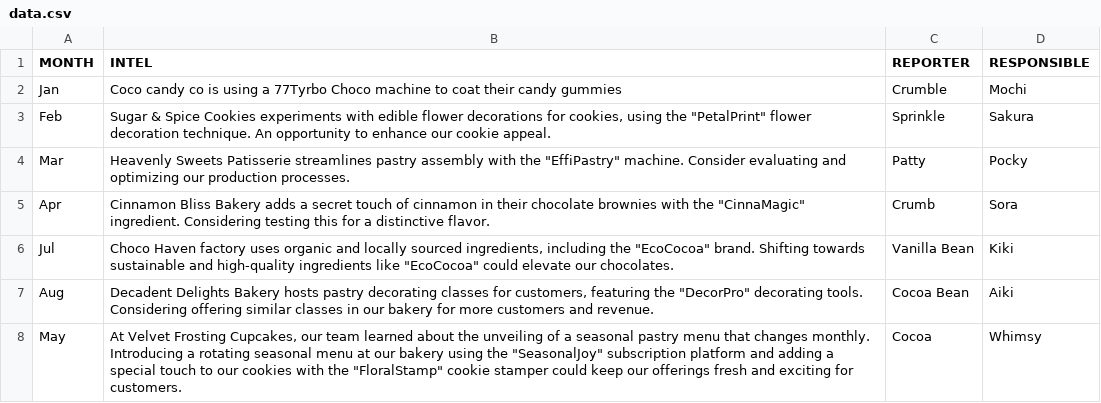
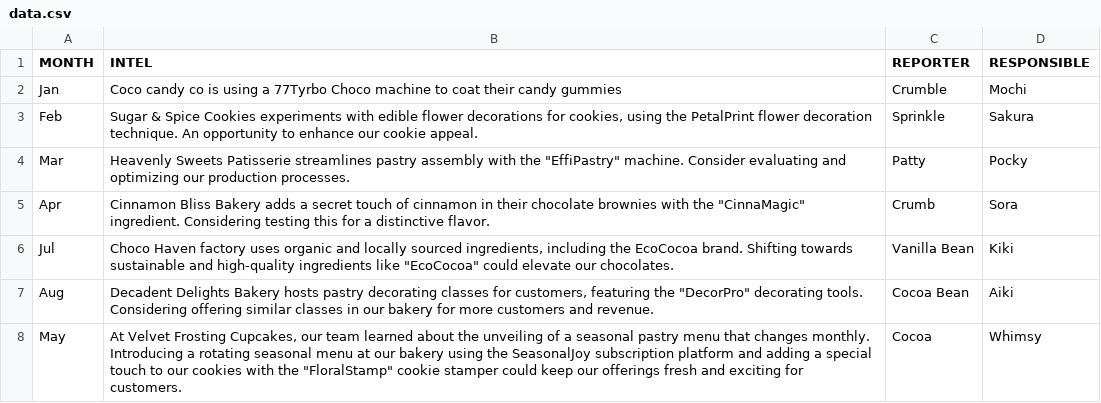
Before and after one commit to ingridstevens/AI-projects, a CSV file: unstructured_data/data.csv, drawn as a sheet.

Commit message:
fix format

```diff
--- a/unstructured_data/data.csv
+++ b/unstructured_data/data.csv
@@ -2,7 +2,7 @@ MONTH;INTEL;REPORTER;RESPONSIBLE
 Jan;Coco candy co is using a 77Tyrbo Choco machine to coat their candy gummies;Crumble;Mochi
-Feb;Sugar & Spice Cookies experiments with edible flower decorations for cookies, using the "PetalPrint" flower decoration technique. An opportunity to enhance our cookie appeal.;Sprinkle;Sakura
+Feb;Sugar & Spice Cookies experiments with edible flower decorations for cookies, using the PetalPrint flower decoration technique. An opportunity to enhance our cookie appeal.;Sprinkle;Sakura
 Mar;Heavenly Sweets Patisserie streamlines pastry assembly with the "EffiPastry" machine. Consider evaluating and optimizing our production processes.;Patty;Pocky
 Apr;Cinnamon Bliss Bakery adds a secret touch of cinnamon in their chocolate brownies with the "CinnaMagic" ingredient. Considering testing this for a distinctive flavor.;Crumb;Sora
-Jul;Choco Haven factory uses organic and locally sourced ingredients, including the "EcoCocoa" brand. Shifting towards sustainable and high-quality ingredients like "EcoCocoa" could elevate our chocolates.;Vanilla Bean;Kiki
+Jul;Choco Haven factory uses organic and locally sourced ingredients, including the EcoCocoa brand. Shifting towards sustainable and high-quality ingredients like "EcoCocoa" could elevate our chocolates.;Vanilla Bean;Kiki
 Aug;Decadent Delights Bakery hosts pastry decorating classes for customers, featuring the "DecorPro" decorating tools. Considering offering similar classes in our bakery for more customers and revenue.;Cocoa Bean;Aiki
-May;At Velvet Frosting Cupcakes, our team learned about the unveiling of a seasonal pastry menu that changes monthly. Introducing a rotating seasonal menu at our bakery using the "SeasonalJoy" subscription platform and adding a special touch to our cookies with the "FloralStamp" cookie stamper could keep our offerings fresh and exciting for customers.;Cocoa;Whimsy
+May;At Velvet Frosting Cupcakes, our team learned about the unveiling of a seasonal pastry menu that changes monthly. Introducing a rotating seasonal menu at our bakery using the SeasonalJoy subscription platform and adding a special touch to our cookies with the "FloralStamp" cookie stamper could keep our offerings fresh and exciting for customers.;Cocoa;Whimsy
```
